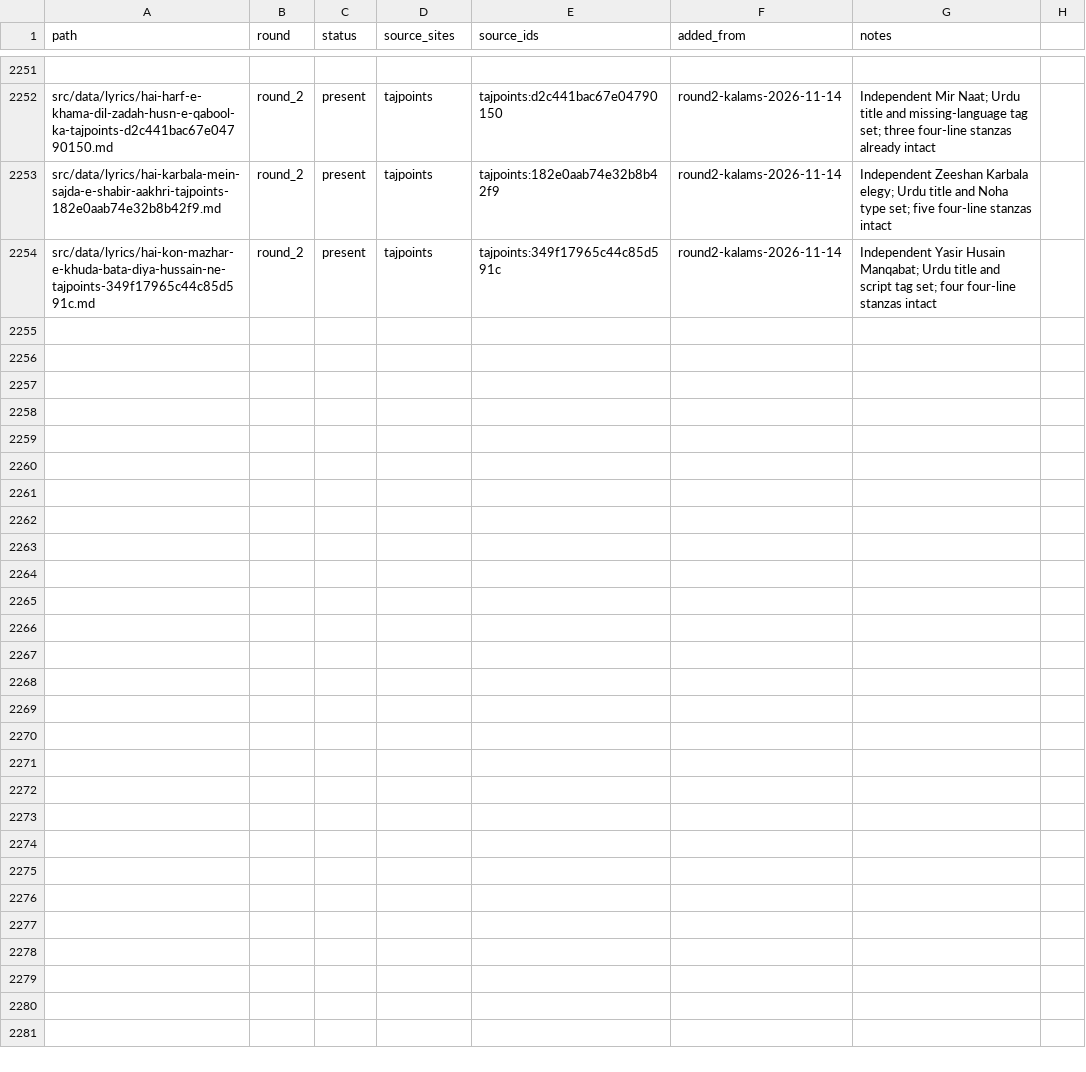
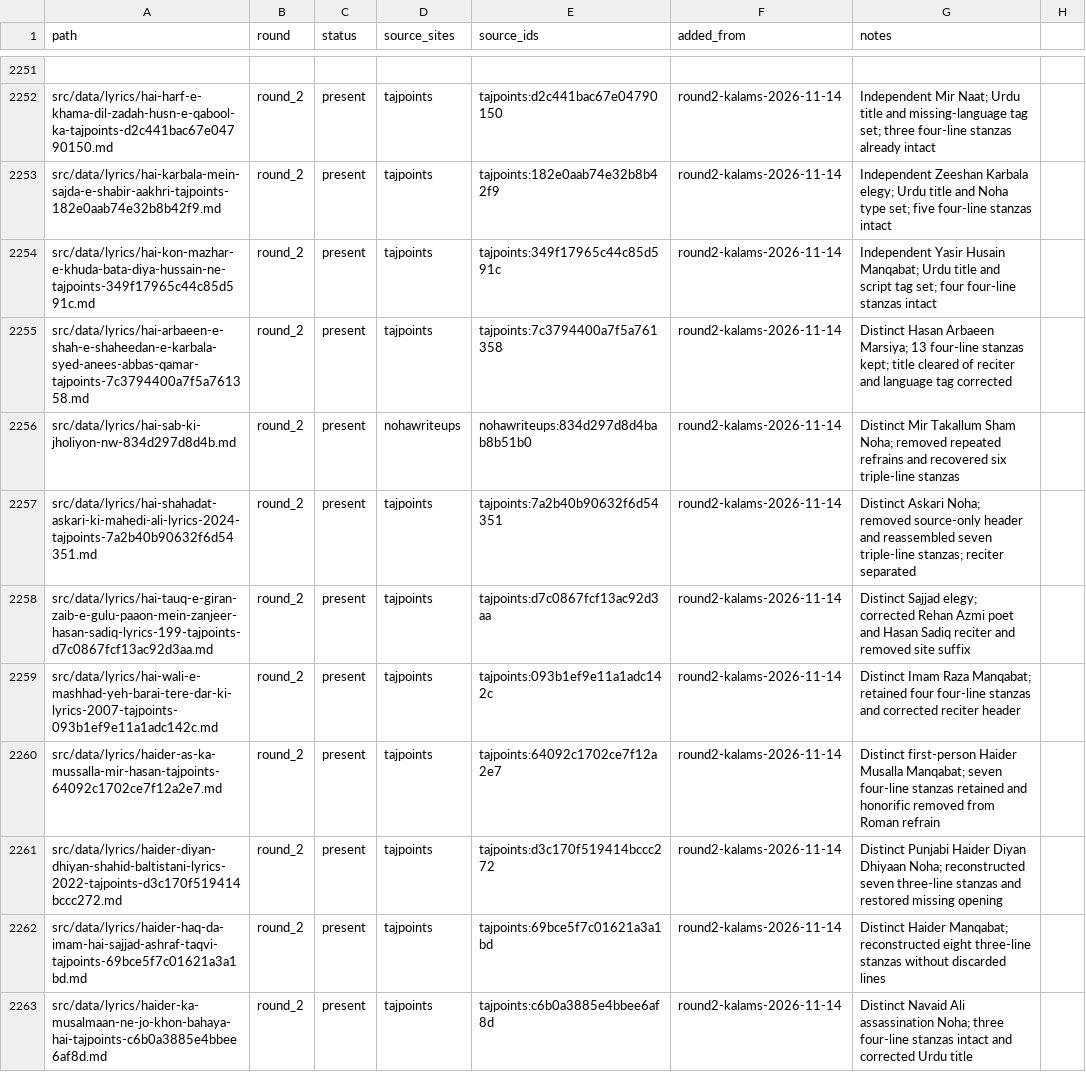
Before and after one commit to GhayurH/lyrics-site, a CSV file: audit/round2-dedup-wip.csv, drawn as a sheet; only a part is shown, gaps mark what is left out.

Commit message:
Manually align nine H-title poems and preserve distinct verses [skip ci]

```diff
--- a/audit/round2-dedup-wip.csv
+++ b/audit/round2-dedup-wip.csv
@@ -2254 +2254,10 @@ src/data/lyrics/hai-karbala-mein-sajda-e-shabir-aakhri-tajpoints-182e0aab74e32b8
 src/data/lyrics/hai-kon-mazhar-e-khuda-bata-diya-hussain-ne-tajpoints-349f17965c44c85d591c.md,round_2,present,tajpoints,tajpoints:349f17965c44c85d591c,round2-kalams-2026-11-14,Independent Yasir Husain Manqabat; Urdu title and script tag set; four four-line stanzas intact
+src/data/lyrics/hai-arbaeen-e-shah-e-shaheedan-e-karbala-syed-anees-abbas-qamar-tajpoints-7c3794400a7f5a761358.md,round_2,present,tajpoints,tajpoints:7c3794400a7f5a761358,round2-kalams-2026-11-14,Distinct Hasan Arbaeen Marsiya; 13 four-line stanzas kept; title cleared of reciter and language tag corrected
+src/data/lyrics/hai-sab-ki-jholiyon-nw-834d297d8d4b.md,round_2,present,nohawriteups,nohawriteups:834d297d8d4bab8b51b0,round2-kalams-2026-11-14,Distinct Mir Takallum Sham Noha; removed repeated refrains and recovered six triple-line stanzas
+src/data/lyrics/hai-shahadat-askari-ki-mahedi-ali-lyrics-2024-tajpoints-7a2b40b90632f6d54351.md,round_2,present,tajpoints,tajpoints:7a2b40b90632f6d54351,round2-kalams-2026-11-14,Distinct Askari Noha; removed source-only header and reassembled seven triple-line stanzas; reciter separated
+src/data/lyrics/hai-tauq-e-giran-zaib-e-gulu-paaon-mein-zanjeer-hasan-sadiq-lyrics-199-tajpoints-d7c0867fcf13ac92d3aa.md,round_2,present,tajpoints,tajpoints:d7c0867fcf13ac92d3aa,round2-kalams-2026-11-14,Distinct Sajjad elegy; corrected Rehan Azmi poet and Hasan Sadiq reciter and removed site suffix
+src/data/lyrics/hai-wali-e-mashhad-yeh-barai-tere-dar-ki-lyrics-2007-tajpoints-093b1ef9e11a1adc142c.md,round_2,present,tajpoints,tajpoints:093b1ef9e11a1adc142c,round2-kalams-2026-11-14,Distinct Imam Raza Manqabat; retained four four-line stanzas and corrected reciter header
+src/data/lyrics/haider-as-ka-mussalla-mir-hasan-tajpoints-64092c1702ce7f12a2e7.md,round_2,present,tajpoints,tajpoints:64092c1702ce7f12a2e7,round2-kalams-2026-11-14,Distinct first-person Haider Musalla Manqabat; seven four-line stanzas retained and honorific removed from Roman refrain
+src/data/lyrics/haider-diyan-dhiyan-shahid-baltistani-lyrics-2022-tajpoints-d3c170f519414bccc272.md,round_2,present,tajpoints,tajpoints:d3c170f519414bccc272,round2-kalams-2026-11-14,Distinct Punjabi Haider Diyan Dhiyaan Noha; reconstructed seven three-line stanzas and restored missing opening
+src/data/lyrics/haider-haq-da-imam-hai-sajjad-ashraf-taqvi-tajpoints-69bce5f7c01621a3a1bd.md,round_2,present,tajpoints,tajpoints:69bce5f7c01621a3a1bd,round2-kalams-2026-11-14,Distinct Haider Manqabat; reconstructed eight three-line stanzas without discarded lines
+src/data/lyrics/haider-ka-musalmaan-ne-jo-khon-bahaya-hai-tajpoints-c6b0a3885e4bbee6af8d.md,round_2,present,tajpoints,tajpoints:c6b0a3885e4bbee6af8d,round2-kalams-2026-11-14,Distinct Navaid Ali assassination Noha; three four-line stanzas intact and corrected Urdu title
```
Also changed, not shown: 9 other files.
